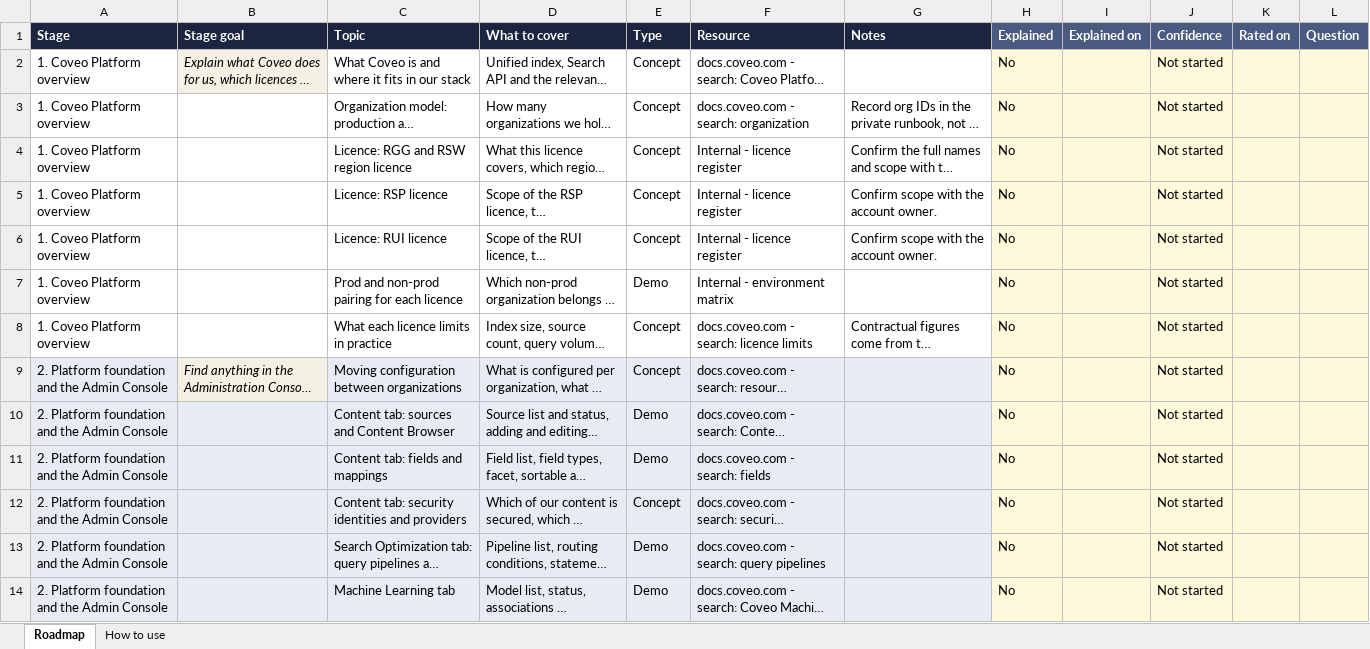
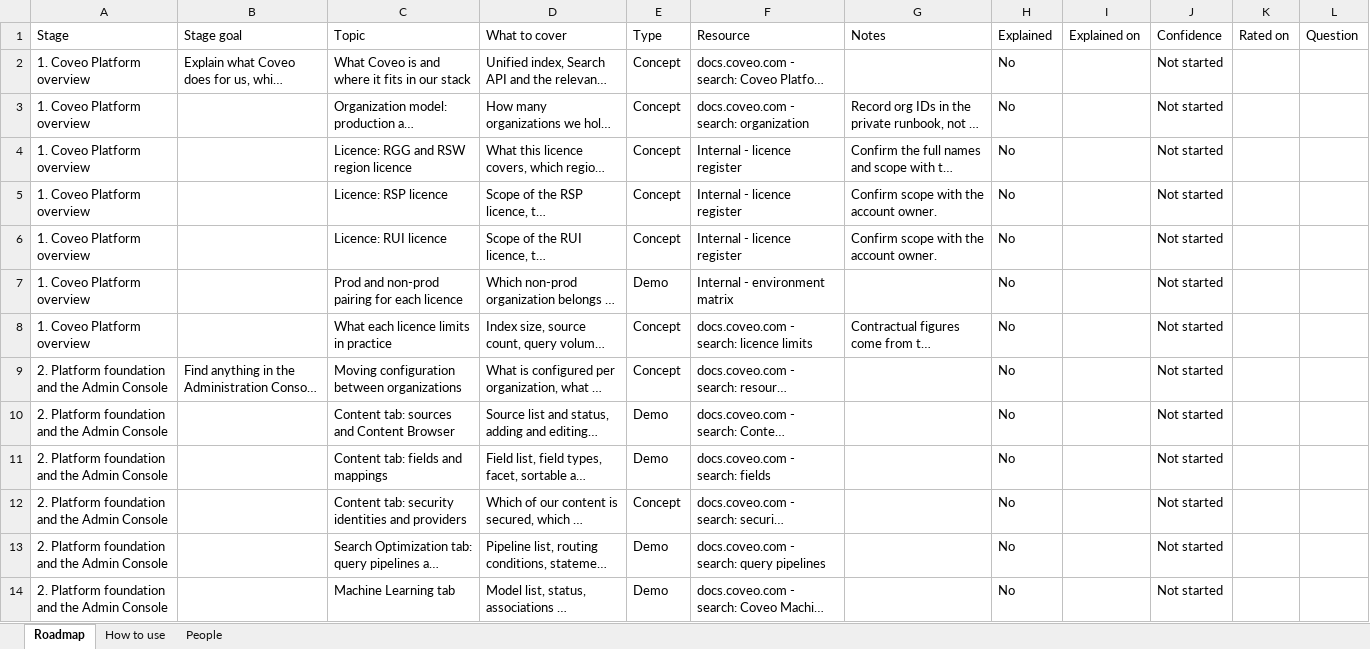
Before and after one commit to akshay0828/CoveoKT, an Excel workbook: coveo-kt-tracker.xlsx, sheet Roadmap, drawn as a sheet; only a part is shown; long unchanged cells end in …; values as stored, in another font and other column widths than the file's, no borders; the diff covers the shown part only; the diff names each change by its address in the sheet, - before the commit and + after, or states it on an @@ line.

```diff
--- a/coveo-kt-tracker.xlsx (sheet Roadmap)
+++ b/coveo-kt-tracker.xlsx (sheet Roadmap)
+sheet tab: People
-A1:G1 fill: #1B2540
+A1:G1 fill: none
@@ A1:L1 bold: on → off, text colour: #FFFFFF → black @@
-H1:L1 fill: #4A5A80
+H1:L1 fill: none
@@ B2 fill: #F4F1E4 → none, italic: on → off @@
-H2:L14 fill: #FFF9DB
+H2:L14 fill: none
-A9 fill: #E7ECF4
+A9 fill: none
@@ B9 fill: #F4F1E4 → none, italic: on → off @@
-C9:G9 fill: #E7ECF4
+C9:G9 fill: none
-A10:G14 fill: #E7ECF4
+A10:G14 fill: none
```
Also changed, not shown: cell formats elsewhere in this sheet, sheet How to use.
